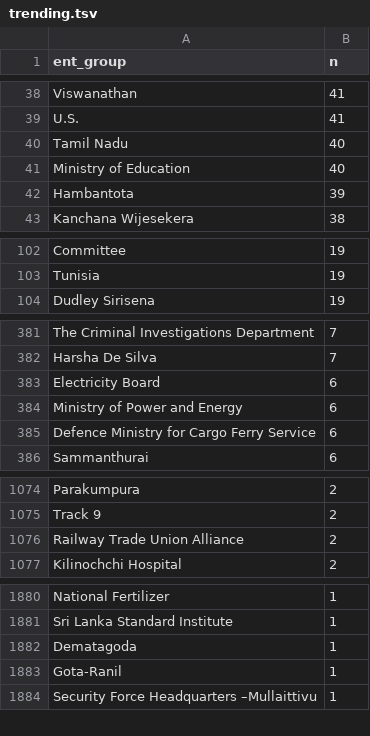
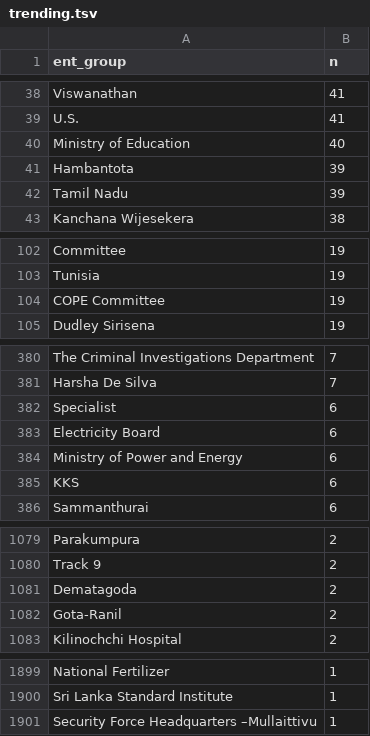
Before and after one commit to nuuuwan/news_lk2, a TSV file: trending.tsv, drawn as a sheet; only a part is shown, gaps mark what is left out; the diff covers the shown part only.

```diff
--- a/trending.tsv
+++ b/trending.tsv
@@ -39,5 +39,5 @@ Viswanathan	41
 U.S.	41
-Tamil Nadu	40
 Ministry of Education	40
 Hambantota	39
+Tamil Nadu	39
 Kanchana Wijesekera	38
@@ -103,2 +103,3 @@ Committee	19
 Tunisia	19
+COPE Committee	19
 Dudley Sirisena	19
@@ -382,5 +381,6 @@ The Criminal Investigations Department	7
 Harsha De Silva	7
+Specialist	6
 Electricity Board	6
 Ministry of Power and Energy	6
-Defence Ministry for Cargo Ferry Service	6
+KKS	6
 Sammanthurai	6
@@ -1075,3 +1080,4 @@ Parakumpura	2
 Track 9	2
-Railway Trade Union Alliance	2
+Dematagoda	2
+Gota-Ranil	2
 Kilinochchi Hospital	2
@@ -1881,4 +1900,2 @@ National Fertilizer	1
 Sri Lanka Standard Institute	1
-Dematagoda	1
-Gota-Ranil	1
 Security Force Headquarters –Mullaittivu	1
```
Also changed, not shown: 27 added rows, 12 removed rows and 9 edited cells elsewhere in this file, 11 other files.
